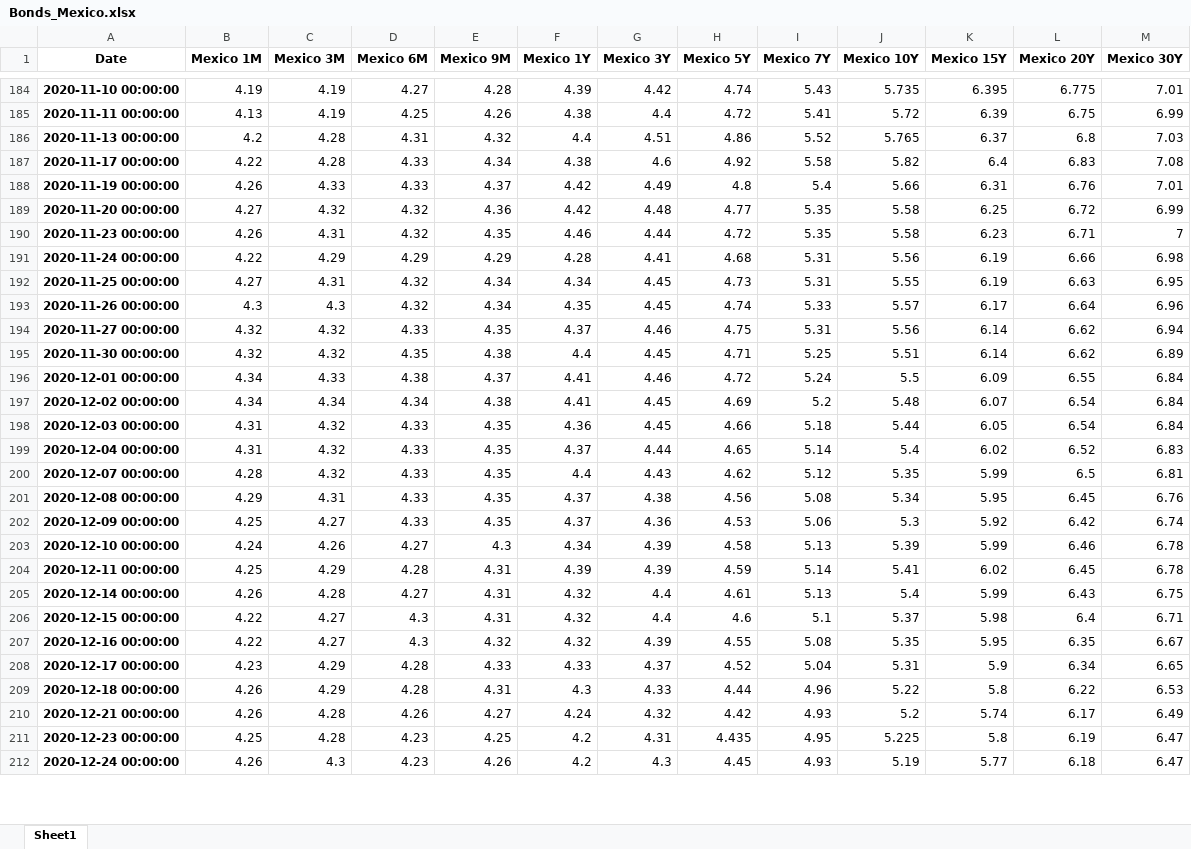
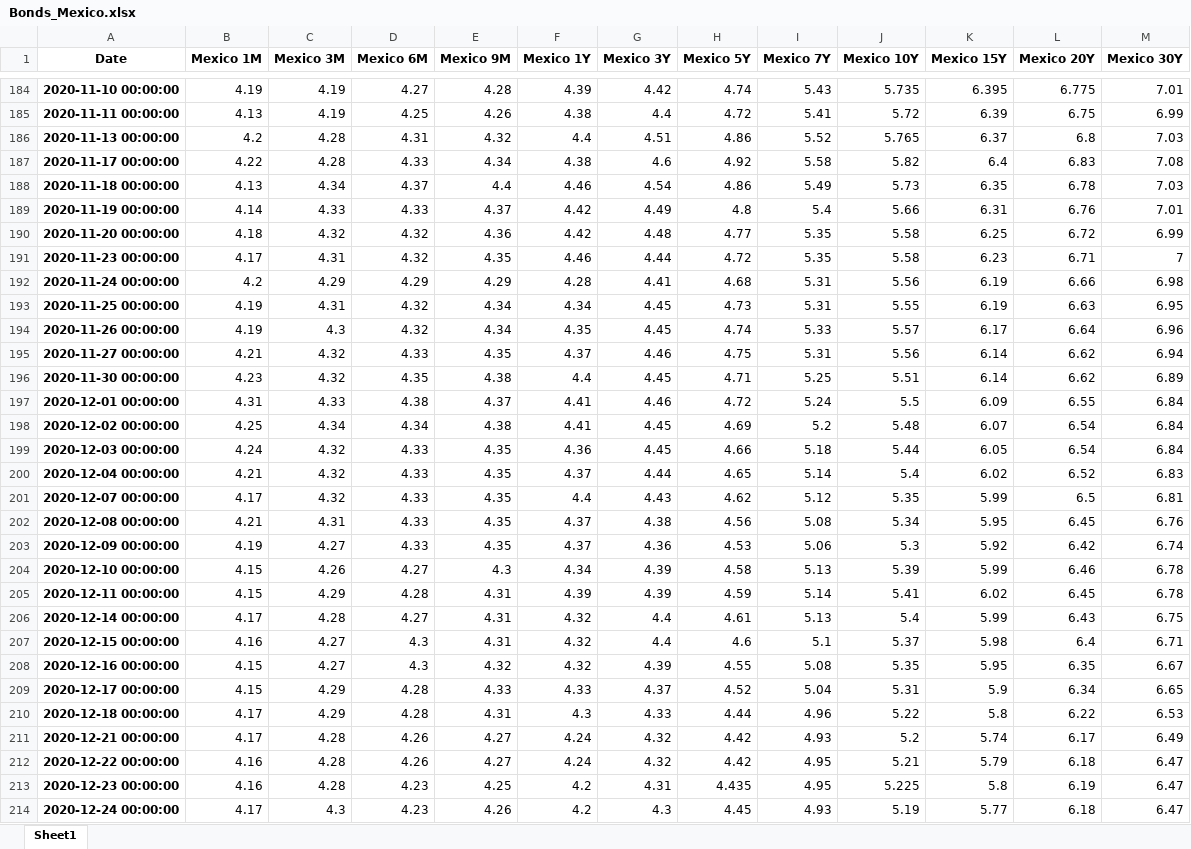
Before and after one commit to cober-data/curvature_database, an Excel workbook: Bonds_Mexico.xlsx, sheet Sheet1, drawn as a sheet; only a part is shown, gaps mark what is left out; values as stored, in another font and other column widths than the file's, no borders; addresses are those after the commit; the diff covers the shown part only; the diff names each change by its address in the sheet, - before the commit and + after, or states it on an @@ line.

```diff
--- a/Bonds_Mexico.xlsx (sheet Sheet1)
+++ b/Bonds_Mexico.xlsx (sheet Sheet1)
+row 188: 2020-11-18 00:00:00 | 4.13 | 4.34 | 4.37 | 4.4 | 4.46 | 4.54 | 4.86 | 5.49 | 5.73 | 6.35 | 6.78 | 7.03
-B189 (Mexico 1M): 4.26
+B189 (Mexico 1M): 4.14
-B190 (Mexico 1M): 4.27
+B190 (Mexico 1M): 4.18
-B191 (Mexico 1M): 4.26
+B191 (Mexico 1M): 4.17
-B192 (Mexico 1M): 4.22
+B192 (Mexico 1M): 4.2
-B193 (Mexico 1M): 4.27
+B193 (Mexico 1M): 4.19
-B194 (Mexico 1M): 4.3
+B194 (Mexico 1M): 4.19
-B195 (Mexico 1M): 4.32
+B195 (Mexico 1M): 4.21
-B196 (Mexico 1M): 4.32
+B196 (Mexico 1M): 4.23
-B197 (Mexico 1M): 4.34
+B197 (Mexico 1M): 4.31
-B198 (Mexico 1M): 4.34
+B198 (Mexico 1M): 4.25
-B199 (Mexico 1M): 4.31
+B199 (Mexico 1M): 4.24
-B200 (Mexico 1M): 4.31
+B200 (Mexico 1M): 4.21
-B201 (Mexico 1M): 4.28
+B201 (Mexico 1M): 4.17
-B202 (Mexico 1M): 4.29
+B202 (Mexico 1M): 4.21
-B203 (Mexico 1M): 4.25
+B203 (Mexico 1M): 4.19
-B204 (Mexico 1M): 4.24
+B204 (Mexico 1M): 4.15
-B205 (Mexico 1M): 4.25
+B205 (Mexico 1M): 4.15
-B206 (Mexico 1M): 4.26
+B206 (Mexico 1M): 4.17
-B207 (Mexico 1M): 4.22
+B207 (Mexico 1M): 4.16
-B208 (Mexico 1M): 4.22
+B208 (Mexico 1M): 4.15
-B209 (Mexico 1M): 4.23
+B209 (Mexico 1M): 4.15
-B210:B211 (Mexico 1M): 4.26
+B210:B211 (Mexico 1M): 4.17
+row 212: 2020-12-22 00:00:00 | 4.16 | 4.28 | 4.26 | 4.27 | 4.24 | 4.32 | 4.42 | 4.95 | 5.21 | 5.79 | 6.18 | 6.47
-B213 (Mexico 1M): 4.25
+B213 (Mexico 1M): 4.16
-B214 (Mexico 1M): 4.26
+B214 (Mexico 1M): 4.17
```
Also changed, not shown: 10 added rows and 139 edited cells elsewhere in this sheet, Bonds_France.xlsx, Bonds_Italy.xlsx, 39 other files.
